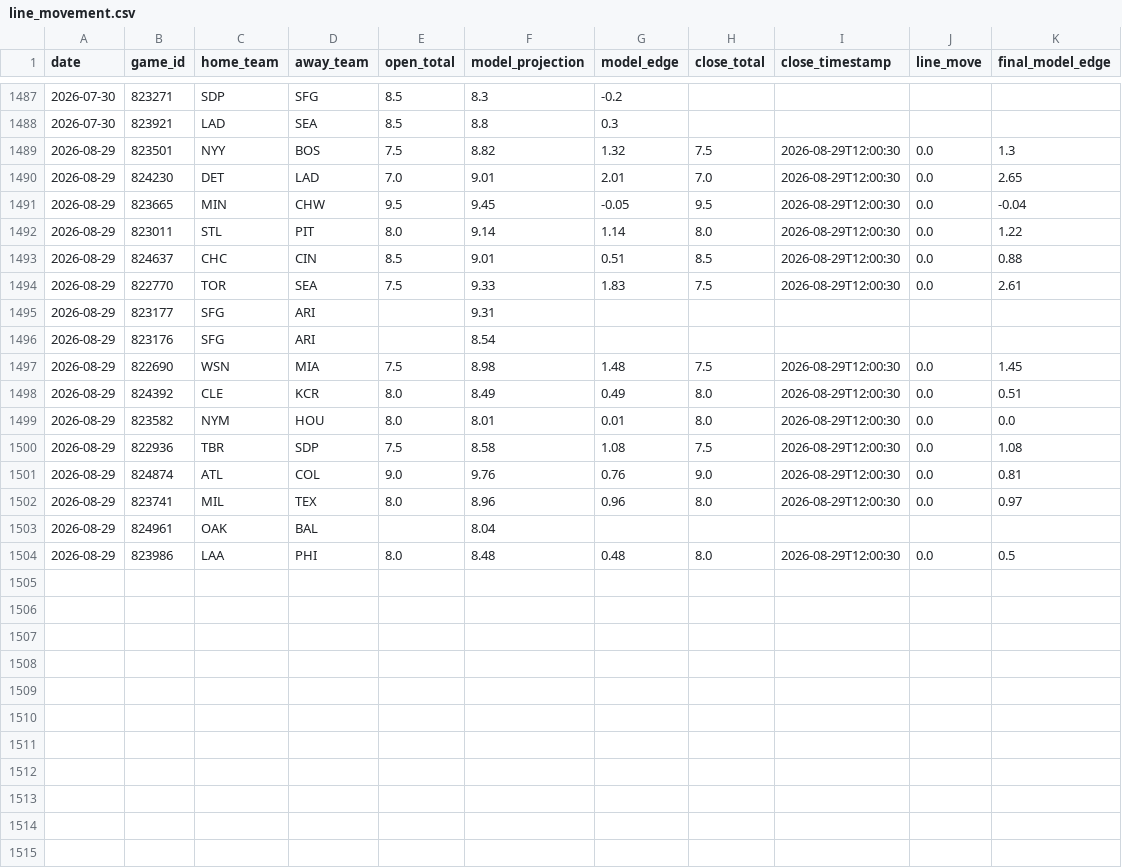
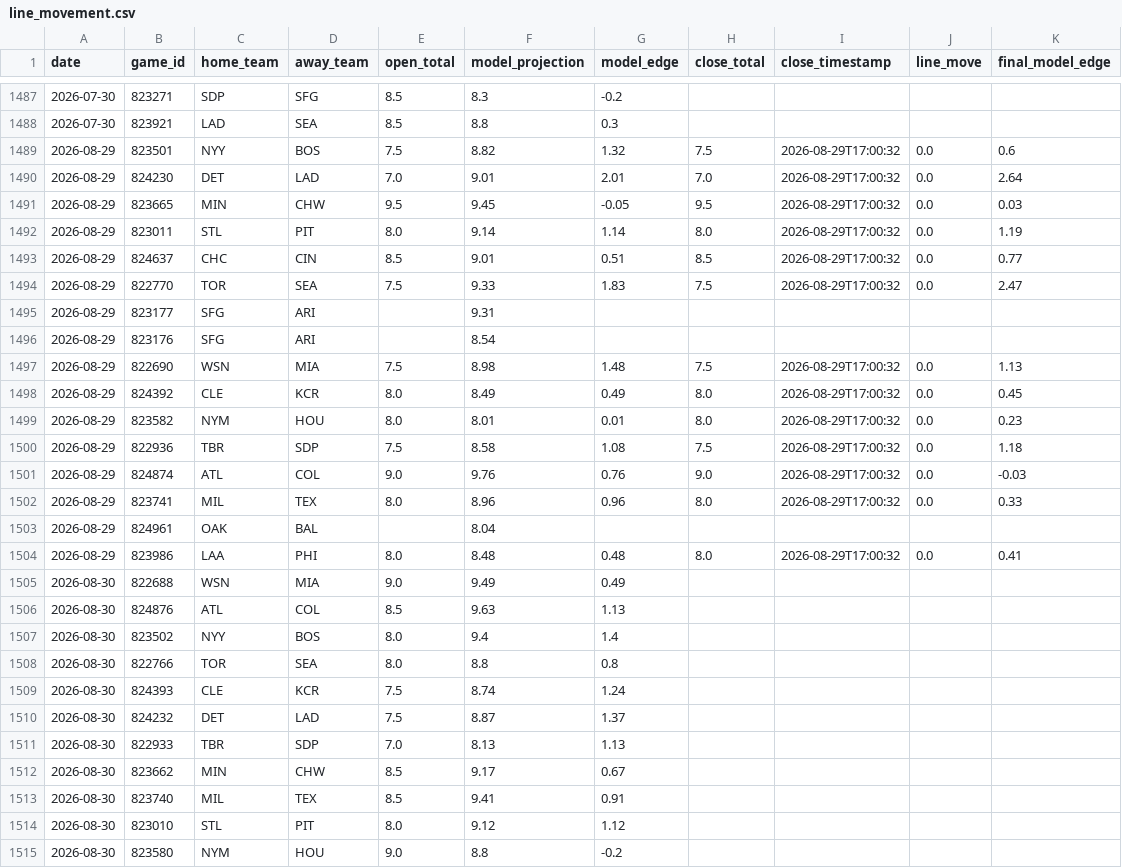
Before and after one commit to jwallace115/mlb-model, a CSV file: data/line_movement.csv, drawn as a sheet; only a part is shown, gaps mark what is left out; the diff covers the shown part only.

```diff
--- a/data/line_movement.csv
+++ b/data/line_movement.csv
@@ -1488,17 +1488,28 @@ date,game_id,home_team,away_team,open_total,model_projection,model_edge,close_to
 2026-07-30,823921,LAD,SEA,8.5,8.8,0.3,,,,
-2026-08-29,823501,NYY,BOS,7.5,8.82,1.32,7.5,2026-08-29T12:00:30,0.0,1.3
-2026-08-29,824230,DET,LAD,7.0,9.01,2.01,7.0,2026-08-29T12:00:30,0.0,2.65
-2026-08-29,823665,MIN,CHW,9.5,9.45,-0.05,9.5,2026-08-29T12:00:30,0.0,-0.04
-2026-08-29,823011,STL,PIT,8.0,9.14,1.14,8.0,2026-08-29T12:00:30,0.0,1.22
-2026-08-29,824637,CHC,CIN,8.5,9.01,0.51,8.5,2026-08-29T12:00:30,0.0,0.88
-2026-08-29,822770,TOR,SEA,7.5,9.33,1.83,7.5,2026-08-29T12:00:30,0.0,2.61
+2026-08-29,823501,NYY,BOS,7.5,8.82,1.32,7.5,2026-08-29T17:00:32,0.0,0.6
+2026-08-29,824230,DET,LAD,7.0,9.01,2.01,7.0,2026-08-29T17:00:32,0.0,2.64
+2026-08-29,823665,MIN,CHW,9.5,9.45,-0.05,9.5,2026-08-29T17:00:32,0.0,0.03
+2026-08-29,823011,STL,PIT,8.0,9.14,1.14,8.0,2026-08-29T17:00:32,0.0,1.19
+2026-08-29,824637,CHC,CIN,8.5,9.01,0.51,8.5,2026-08-29T17:00:32,0.0,0.77
+2026-08-29,822770,TOR,SEA,7.5,9.33,1.83,7.5,2026-08-29T17:00:32,0.0,2.47
 2026-08-29,823177,SFG,ARI,,9.31,,,,,
 2026-08-29,823176,SFG,ARI,,8.54,,,,,
-2026-08-29,822690,WSN,MIA,7.5,8.98,1.48,7.5,2026-08-29T12:00:30,0.0,1.45
-2026-08-29,824392,CLE,KCR,8.0,8.49,0.49,8.0,2026-08-29T12:00:30,0.0,0.51
-2026-08-29,823582,NYM,HOU,8.0,8.01,0.01,8.0,2026-08-29T12:00:30,0.0,0.0
-2026-08-29,822936,TBR,SDP,7.5,8.58,1.08,7.5,2026-08-29T12:00:30,0.0,1.08
-2026-08-29,824874,ATL,COL,9.0,9.76,0.76,9.0,2026-08-29T12:00:30,0.0,0.81
-2026-08-29,823741,MIL,TEX,8.0,8.96,0.96,8.0,2026-08-29T12:00:30,0.0,0.97
+2026-08-29,822690,WSN,MIA,7.5,8.98,1.48,7.5,2026-08-29T17:00:32,0.0,1.13
+2026-08-29,824392,CLE,KCR,8.0,8.49,0.49,8.0,2026-08-29T17:00:32,0.0,0.45
+2026-08-29,823582,NYM,HOU,8.0,8.01,0.01,8.0,2026-08-29T17:00:32,0.0,0.23
+2026-08-29,822936,TBR,SDP,7.5,8.58,1.08,7.5,2026-08-29T17:00:32,0.0,1.18
+2026-08-29,824874,ATL,COL,9.0,9.76,0.76,9.0,2026-08-29T17:00:32,0.0,-0.03
+2026-08-29,823741,MIL,TEX,8.0,8.96,0.96,8.0,2026-08-29T17:00:32,0.0,0.33
 2026-08-29,824961,OAK,BAL,,8.04,,,,,
-2026-08-29,823986,LAA,PHI,8.0,8.48,0.48,8.0,2026-08-29T12:00:30,0.0,0.5
+2026-08-29,823986,LAA,PHI,8.0,8.48,0.48,8.0,2026-08-29T17:00:32,0.0,0.41
+2026-08-30,822688,WSN,MIA,9.0,9.49,0.49,,,,
+2026-08-30,824876,ATL,COL,8.5,9.63,1.13,,,,
+2026-08-30,823502,NYY,BOS,8.0,9.4,1.4,,,,
+2026-08-30,822766,TOR,SEA,8.0,8.8,0.8,,,,
+2026-08-30,824393,CLE,KCR,7.5,8.74,1.24,,,,
+2026-08-30,824232,DET,LAD,7.5,8.87,1.37,,,,
+2026-08-30,822933,TBR,SDP,7.0,8.13,1.13,,,,
+2026-08-30,823662,MIN,CHW,8.5,9.17,0.67,,,,
+2026-08-30,823740,MIL,TEX,8.5,9.41,0.91,,,,
+2026-08-30,823010,STL,PIT,8.0,9.12,1.12,,,,
+2026-08-30,823580,NYM,HOU,9.0,8.8,-0.2,,,,
```
Also changed, not shown: 3 added rows and 1 edited cell elsewhere in this file, 18 other files.
